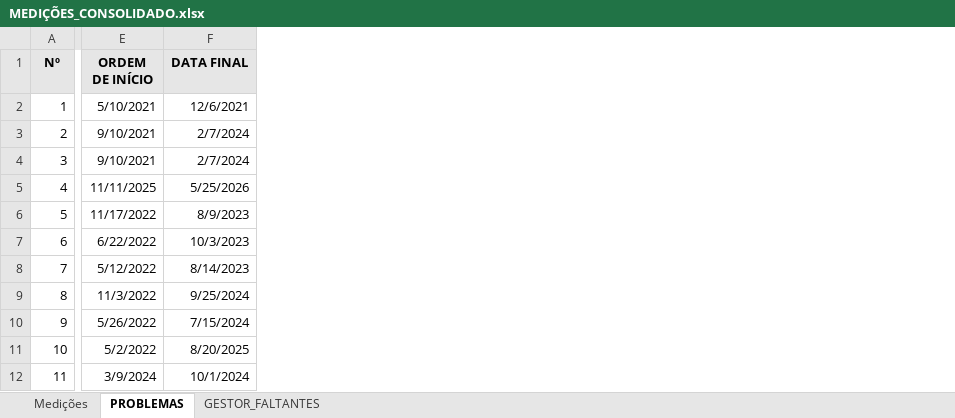
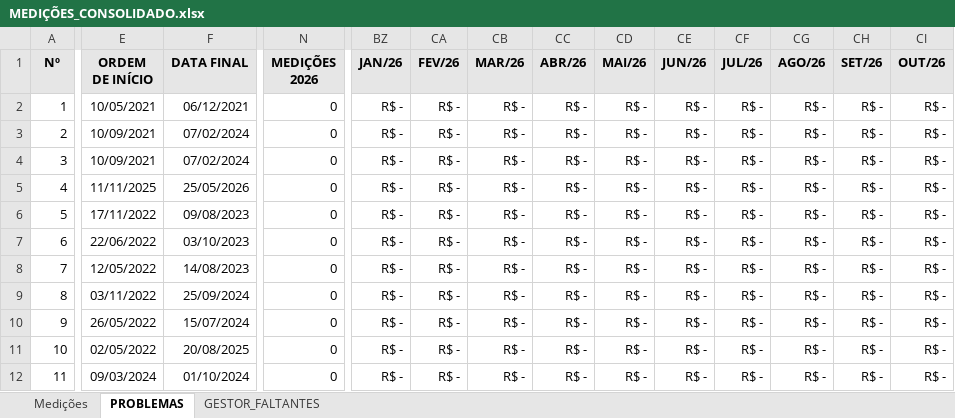
Before and after one commit to flavioalmeidamatos/MEDICOES, an Excel workbook: MEDIÇÕES_CONSOLIDADO.xlsx, sheet PROBLEMAS, drawn as a sheet; only a part is shown, gaps mark what is left out; values as stored, in another font and other column widths than the file's, no borders; the diff covers the shown part only; the diff names each change by its address in the sheet, - before the commit and + after, or states it on an @@ line.

Commit message:
feat: extend data processing to include 2026 and improve financial calculation precision with Decimal types.

```diff
--- a/MEDIÇÕES_CONSOLIDADO.xlsx (sheet PROBLEMAS)
+++ b/MEDIÇÕES_CONSOLIDADO.xlsx (sheet PROBLEMAS)
+column N (MEDIÇÕES 2026), rows 2-12: all 0
+column BZ (JAN/26), rows 2-12: all R$ -
+column CA (FEV/26), rows 2-12: all R$ -
+column CB (MAR/26), rows 2-12: all R$ -
+column CC (ABR/26), rows 2-12: all R$ -
+column CD (MAI/26), rows 2-12: all R$ -
+column CE (JUN/26), rows 2-12: all R$ -
+column CF (JUL/26), rows 2-12: all R$ -
+column CG (AGO/26), rows 2-12: all R$ -
+column CH (SET/26), rows 2-12: all R$ -
+column CI (OUT/26), rows 2-12: all R$ -
-E2 (ORDEM DE INÍCIO): 5/10/2021
+E2 (ORDEM DE INÍCIO): 10/05/2021
-F2 (DATA FINAL): 12/6/2021
+F2 (DATA FINAL): 06/12/2021
-E3:E4 (ORDEM DE INÍCIO): 9/10/2021
+E3:E4 (ORDEM DE INÍCIO): 10/09/2021
-F3:F4 (DATA FINAL): 2/7/2024
+F3:F4 (DATA FINAL): 07/02/2024
-F5 (DATA FINAL): 5/25/2026
+F5 (DATA FINAL): 25/05/2026
-E6 (ORDEM DE INÍCIO): 11/17/2022
+E6 (ORDEM DE INÍCIO): 17/11/2022
-F6 (DATA FINAL): 8/9/2023
+F6 (DATA FINAL): 09/08/2023
-E7 (ORDEM DE INÍCIO): 6/22/2022
+E7 (ORDEM DE INÍCIO): 22/06/2022
-F7 (DATA FINAL): 10/3/2023
+F7 (DATA FINAL): 03/10/2023
-E8 (ORDEM DE INÍCIO): 5/12/2022
+E8 (ORDEM DE INÍCIO): 12/05/2022
-F8 (DATA FINAL): 8/14/2023
+F8 (DATA FINAL): 14/08/2023
-E9 (ORDEM DE INÍCIO): 11/3/2022
+E9 (ORDEM DE INÍCIO): 03/11/2022
-F9 (DATA FINAL): 9/25/2024
+F9 (DATA FINAL): 25/09/2024
-E10 (ORDEM DE INÍCIO): 5/26/2022
+E10 (ORDEM DE INÍCIO): 26/05/2022
-F10 (DATA FINAL): 7/15/2024
+F10 (DATA FINAL): 15/07/2024
-E11 (ORDEM DE INÍCIO): 5/2/2022
+E11 (ORDEM DE INÍCIO): 02/05/2022
-F11 (DATA FINAL): 8/20/2025
+F11 (DATA FINAL): 20/08/2025
-E12 (ORDEM DE INÍCIO): 3/9/2024
+E12 (ORDEM DE INÍCIO): 09/03/2024
-F12 (DATA FINAL): 10/1/2024
+F12 (DATA FINAL): 01/10/2024
```
Also changed, not shown: 2 added columns and 202 edited cells elsewhere in this sheet, sheet Medições, 2 other files.
